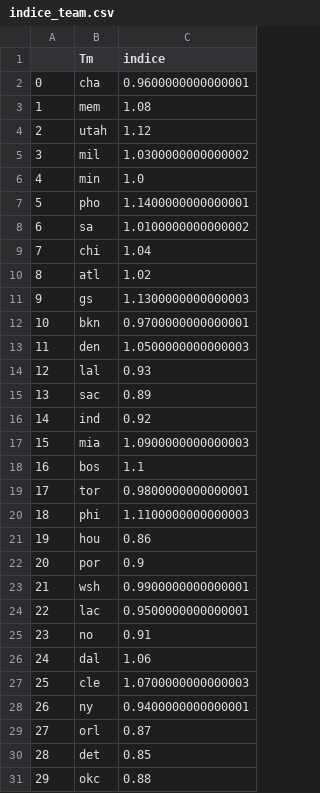
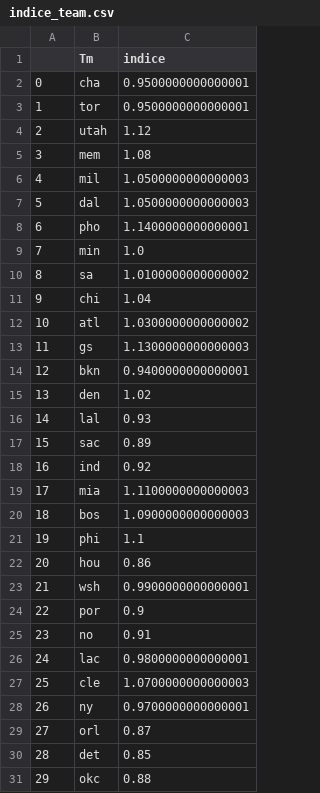
Before and after one commit to BastienChicot/NBApp_streamlit, a CSV file: data/indice_team.csv, drawn as a sheet; removed rows and columns are numbered as before the commit, all else as after; the diff names each change by its address in the sheet, - before the commit and + after, or states it on an @@ line.

```diff
--- a/data/indice_team.csv
+++ b/data/indice_team.csv
-C2 (indice): 0.9600000000000001
+C2 (indice): 0.9500000000000001
+row 3: 1 | tor | 0.9500000000000001
@@ column A renumbered between rows 5 and 24 @@
-C6 (indice): 1.0300000000000002
+C6 (indice): 1.0500000000000003
+row 7: 5 | dal | 1.0500000000000003
@@ row 7 moved to row 8: 6 @@
-C12 (indice): 1.02
+C12 (indice): 1.0300000000000002
-C14 (indice): 0.9700000000000001
+C14 (indice): 0.9400000000000001
-C15 (indice): 1.0500000000000003
+C15 (indice): 1.02
-C19 (indice): 1.0900000000000003
+C19 (indice): 1.1100000000000003
-C20 (indice): 1.1
+C20 (indice): 1.0900000000000003
-row 19: 17 | tor | 0.9800000000000001
-C21 (indice): 1.1100000000000003
+C21 (indice): 1.1
-row 24: 22 | lac | 0.9500000000000001
-row 26: 24 | dal | 1.06
+row 26: 24 | lac | 0.9800000000000001
-C28 (indice): 0.9400000000000001
+C28 (indice): 0.9700000000000001
```
Also changed, not shown: Config/coachs.csv, Config/roster.csv, 15 other files.
